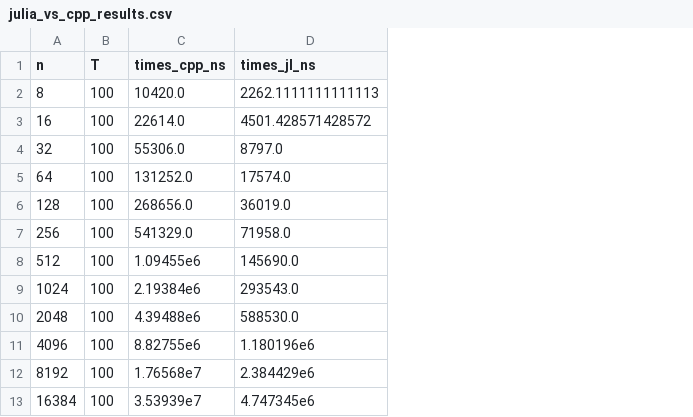
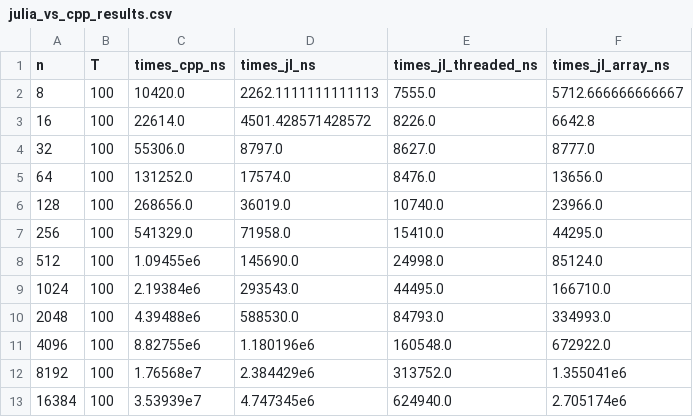
Before and after one commit to JamieMair/julia-for-research-with-hpc, a CSV file: blog/julia_vs_cpp_results.csv, drawn as a sheet; the diff names each change by its address in the sheet, - before the commit and + after, or states it on an @@ line.

Commit message:
Added array comparison results

```diff
--- a/blog/julia_vs_cpp_results.csv
+++ b/blog/julia_vs_cpp_results.csv
+column E (times_jl_threaded_ns), rows 2-13: 7555.0 | 8226.0 | 8627.0 | 8476.0 | 10740.0 | 15410.0 | 24998.0 | 44495.0 | 84793.0 | 160548.0 | 313752.0 | 624940.0
+column F (times_jl_array_ns), rows 2-13: 5712.666666666667 | 6642.8 | 8777.0 | 13656.0 | 23966.0 | 44295.0 | 85124.0 | 166710.0 | 334993.0 | 672922.0 | 1.355041e6 | 2.705174e6
```
Also changed, not shown: 2 other files.
